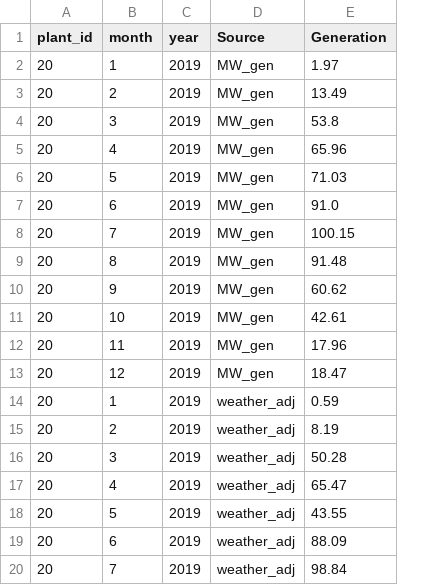
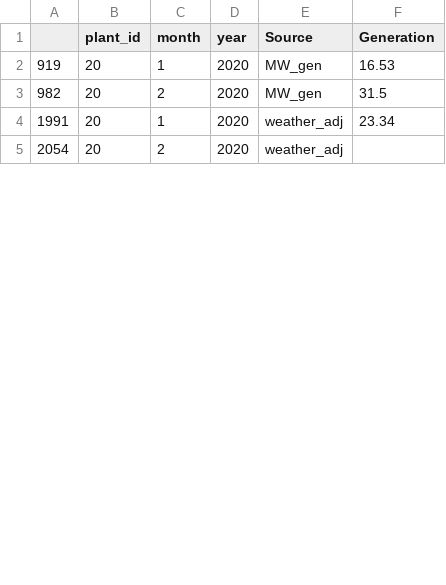
Before and after one commit to JonathonKW/ACDCmonthly, a CSV file: datasets/102 Arnold.csv, drawn as a sheet; only a part is shown; removed rows and columns are numbered as before the commit, all else as after; the diff covers the shown part only; the diff names each change by its address in the sheet, - before the commit and + after, or states it on an @@ line.

```diff
--- a/datasets/102 Arnold.csv
+++ b/datasets/102 Arnold.csv
+column A, rows 2-5: 919 | 982 | 1991 | 2054
-D2:D3 (year): 2019
+D2:D3 (year): 2020
-F2 (Generation): 1.97
+F2 (Generation): 16.53
-F3 (Generation): 13.49
+F3 (Generation): 31.5
-row 4: 20 | 3 | 2019 | MW_gen | 53.8
-row 5: 20 | 4 | 2019 | MW_gen | 65.96
-row 6: 20 | 5 | 2019 | MW_gen | 71.03
-row 7: 20 | 6 | 2019 | MW_gen | 91.0
-row 8: 20 | 7 | 2019 | MW_gen | 100.15
-row 9: 20 | 8 | 2019 | MW_gen | 91.48
-row 10: 20 | 9 | 2019 | MW_gen | 60.62
-row 11: 20 | 10 | 2019 | MW_gen | 42.61
-row 12: 20 | 11 | 2019 | MW_gen | 17.96
-row 13: 20 | 12 | 2019 | MW_gen | 18.47
-D4:D5 (year): 2019
+D4:D5 (year): 2020
-F4 (Generation): 0.59
+F4 (Generation): 23.34
-F5 (Generation): 8.19
+F5 (Generation): (empty)
-row 16: 20 | 3 | 2019 | weather_adj | 50.28
-row 17: 20 | 4 | 2019 | weather_adj | 65.47
-row 18: 20 | 5 | 2019 | weather_adj | 43.55
-row 19: 20 | 6 | 2019 | weather_adj | 88.09
-row 20: 20 | 7 | 2019 | weather_adj | 98.84
```
Also changed, not shown: 15 removed rows and 2 edited cells elsewhere in this file, datasets/100 King.csv, datasets/28 Mill.csv, 44 other files.
